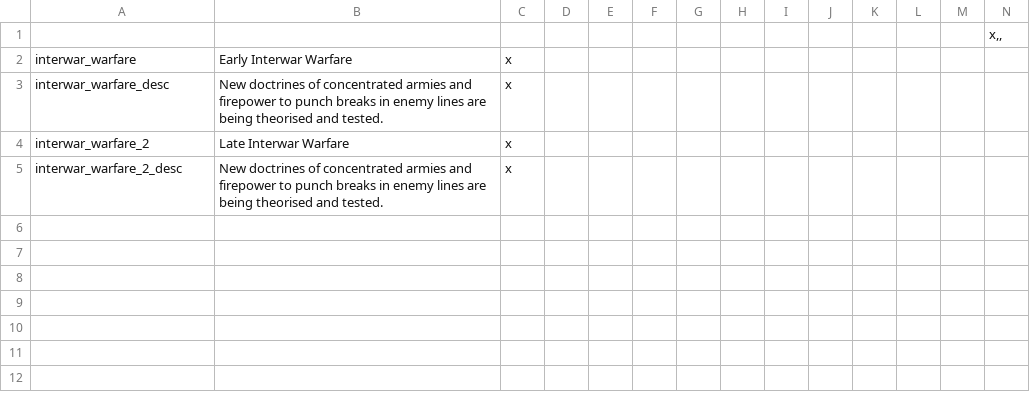
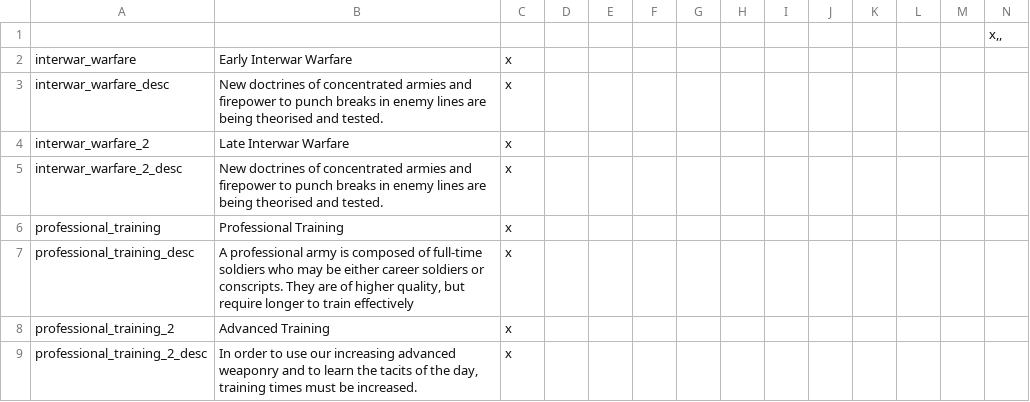
Before and after one commit to Marco-O-Panzer/HFM_MP_Series_Master, a CSV file: HFM MP Series/localisation/0000_mine3.csv, drawn as a sheet.

Commit message:
Soldier Pop Promotions
Scopes that determine pop job promotions and demotions all changed to state_scope for soldiers.

Brigade build times increase with professionalism.

NF small icons redone with new NF icon and to be more sharp.

```diff
--- a/HFM MP Series/localisation/0000_mine3.csv
+++ b/HFM MP Series/localisation/0000_mine3.csv
@@ -5 +5,5 @@ interwar_warfare_2;Late Interwar Warfare;x
 interwar_warfare_2_desc;New doctrines of concentrated armies and firepower to punch breaks in enemy lines are being theorised and tested.;x
+professional_training;Professional Training;x
+professional_training_desc;A professional army is composed of full-time soldiers who may be either career soldiers or conscripts. They are of higher quality, but require longer to train effectively;x
+professional_training_2;Advanced Training;x
+professional_training_2_desc;In order to use our increasing advanced weaponry and to learn the tacits of the day, training times must be increased.;x
```
Also changed, not shown: 17 other files.
